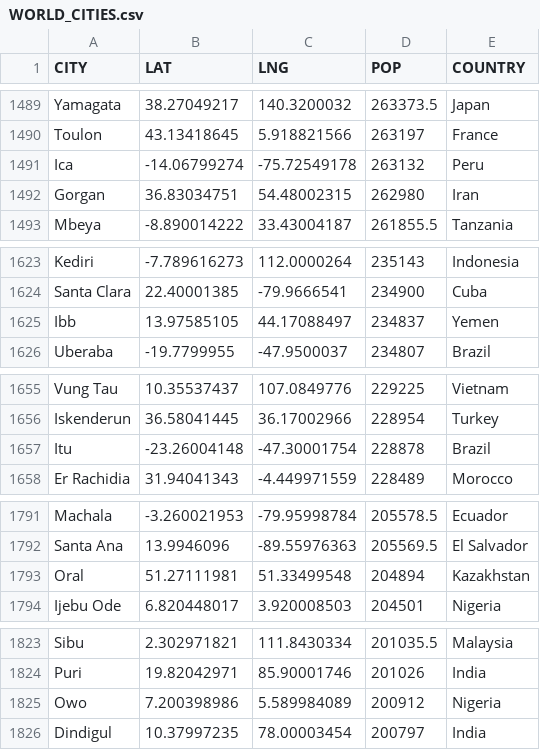
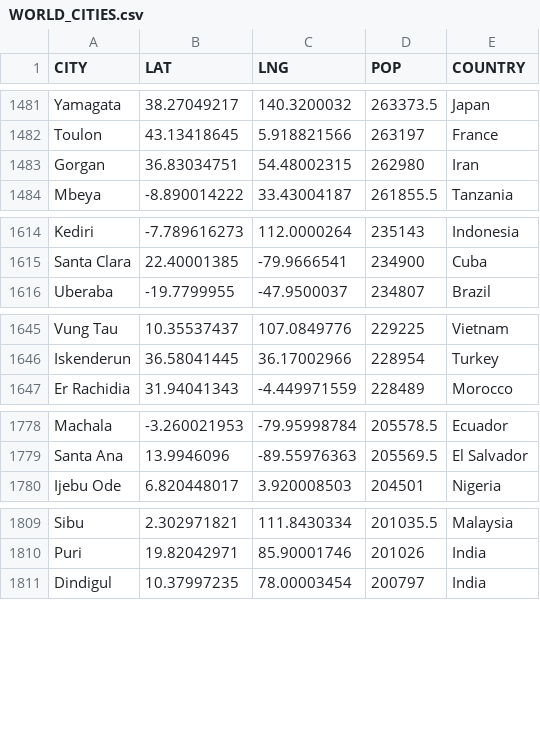
Before and after one commit to davidhu34/420-handson, a CSV file: WORLD_CITIES.csv, drawn as a sheet; only a part is shown, gaps mark what is left out; the diff covers the shown part only.

```diff
--- a/WORLD_CITIES.csv
+++ b/WORLD_CITIES.csv
@@ -1490,3 +1482,2 @@ Yamagata,38.27049217,140.3200032,263373.5,Japan
 Toulon,43.13418645,5.918821566,263197,France
-Ica,-14.06799274,-75.72549178,263132,Peru
 Gorgan,36.83034751,54.48002315,262980,Iran
@@ -1624,3 +1615,2 @@ Kediri,-7.789616273,112.0000264,235143,Indonesia
 Santa Clara,22.40001385,-79.9666541,234900,Cuba
-Ibb,13.97585105,44.17088497,234837,Yemen
 Uberaba,-19.7799955,-47.9500037,234807,Brazil
@@ -1656,3 +1646,2 @@ Vung Tau,10.35537437,107.0849776,229225,Vietnam
 Iskenderun,36.58041445,36.17002966,228954,Turkey
-Itu,-23.26004148,-47.30001754,228878,Brazil
 Er Rachidia,31.94041343,-4.449971559,228489,Morocco
@@ -1792,3 +1779,2 @@ Machala,-3.260021953,-79.95998784,205578.5,Ecuador
 Santa Ana,13.9946096,-89.55976363,205569.5,El Salvador
-Oral,51.27111981,51.33499548,204894,Kazakhstan
 Ijebu Ode,6.820448017,3.920008503,204501,Nigeria
@@ -1824,3 +1810,2 @@ Sibu,2.302971821,111.8430334,201035.5,Malaysia
 Puri,19.82042971,85.90001746,201026,India
-Owo,7.200398986,5.589984089,200912,Nigeria
 Dindigul,10.37997235,78.00003454,200797,India
```
Also changed, not shown: 1 added row and 15 removed rows elsewhere in this file, 2 other files.
